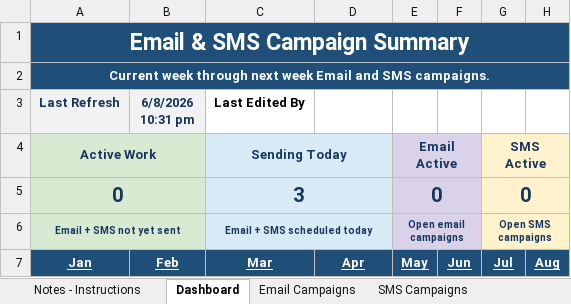
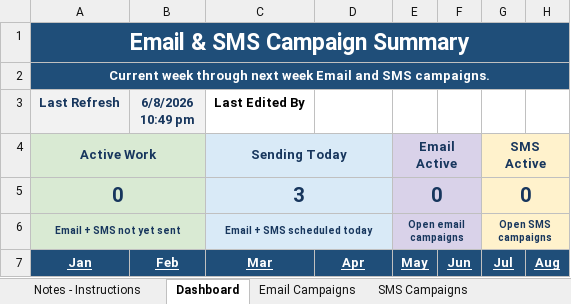
Before and after one commit to PaulAndre0809/System-Production-Adorama, an Excel workbook: Production Tracker/Email & SMS Campaign Tracker.xlsm, sheet Dashboard, drawn as a sheet; only a part is shown; values as stored, in another font and other column widths than the file's, no borders; charts and pictures and conditional formats and table styles not drawn; the diff names each change by its address in the sheet, - before the commit and + after, or states it on an @@ line.

```diff
--- a/Production Tracker/Email & SMS Campaign Tracker.xlsm (sheet Dashboard)
+++ b/Production Tracker/Email & SMS Campaign Tracker.xlsm (sheet Dashboard)
-B3: 6/8/2026 10:31 pm
+B3: 6/8/2026 10:49 pm
```
Also changed, not shown: Production Tracker/Email & SMS Campaign Tracker Template.xlsm, Production Tracker/Email & SMS Campaign Tracker_backup.xlsm, 1 other file.
